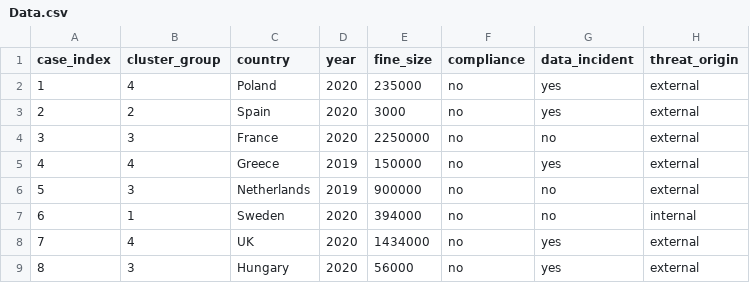
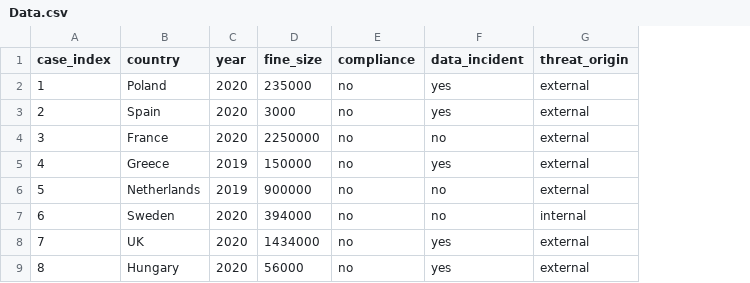
Before and after one commit to tau200/gdpr_master, a CSV file: Data/Data.csv, drawn as a sheet; only a part is shown; the diff names each change by its address in the sheet, - before the commit and + after, or states it on an @@ line.

Commit message:
Update Data.csv

```diff
--- a/Data/Data.csv
+++ b/Data/Data.csv
-column B (cluster_group), rows 2-9: 4 | 2 | 3 | 4 | 3 | 1 | 4 | 3
```
